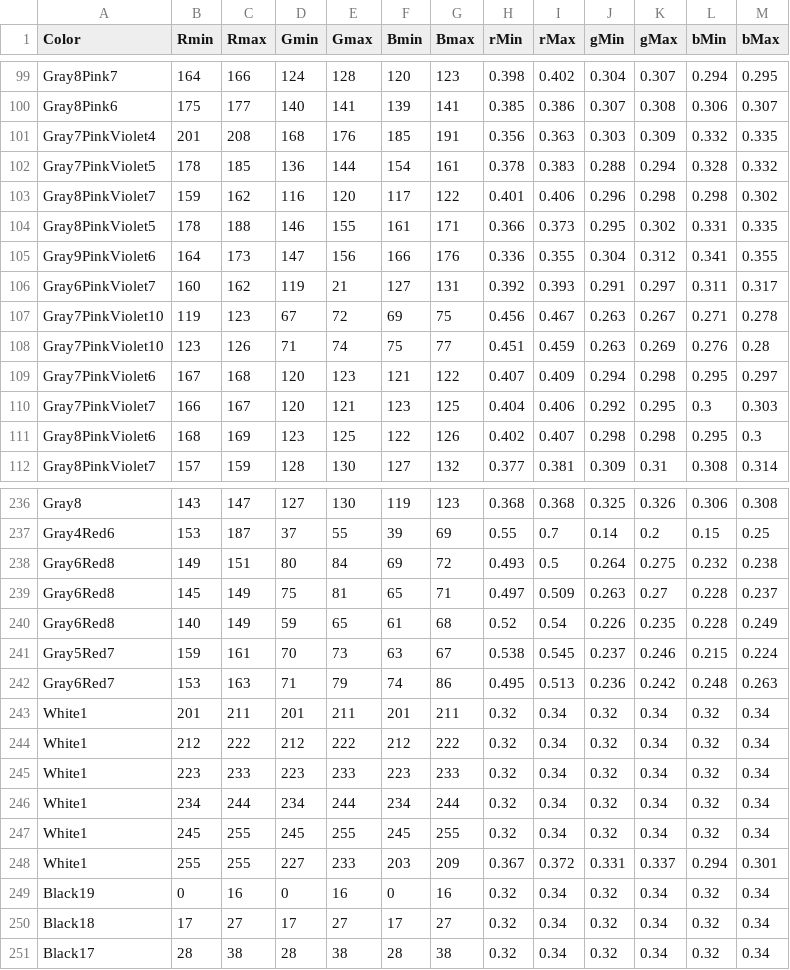
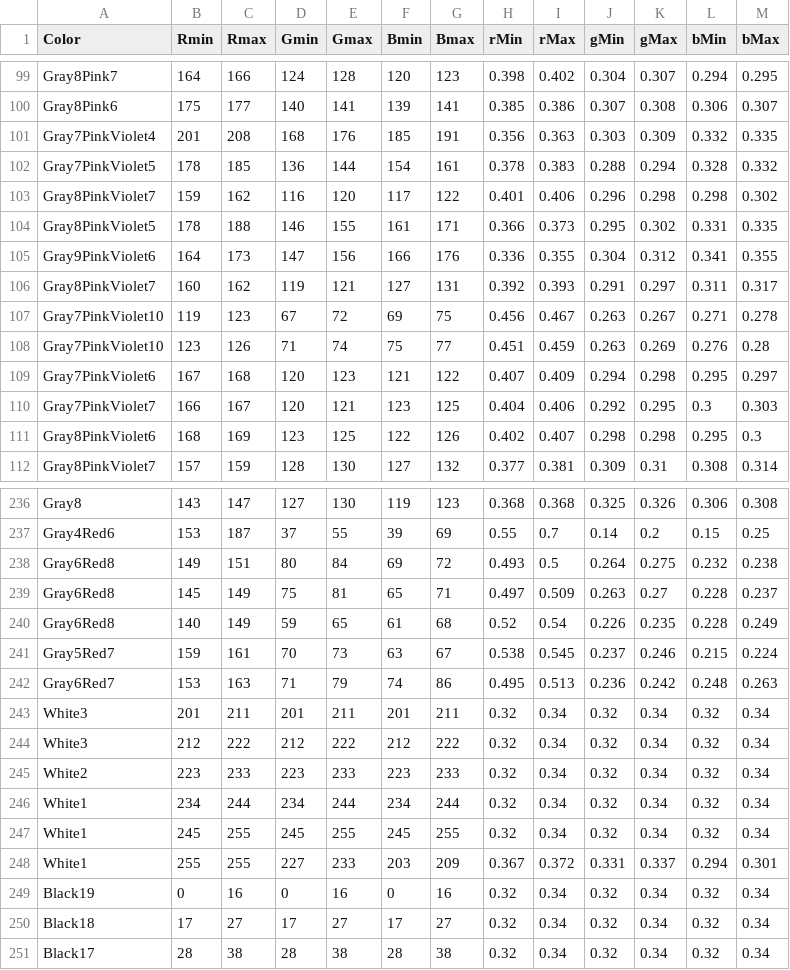
Before and after one commit to theunknowner/Thresholds, a CSV file: Thresholds/color-thresholds.csv, drawn as a sheet; only a part is shown, gaps mark what is left out.

Commit message:
fixed a wrong value

```diff
--- a/Thresholds/color-thresholds.csv
+++ b/Thresholds/color-thresholds.csv
@@ -105,3 +105,3 @@ Gray8PinkViolet5,178,188,146,155,161,171,0.366,0.373,0.295,0.302,0.331,0.335
 Gray9PinkViolet6,164,173,147,156,166,176,0.336,0.355,0.304,0.312,0.341,0.355
-Gray6PinkViolet7,160,162,119,21,127,131,0.392,0.393,0.291,0.297,0.311,0.317
+Gray8PinkViolet7,160,162,119,121,127,131,0.392,0.393,0.291,0.297,0.311,0.317
 Gray7PinkViolet10,119,123,67,72,69,75,0.456,0.467,0.263,0.267,0.271,0.278
@@ -242,5 +242,5 @@ Gray5Red7,159,161,70,73,63,67,0.538,0.545,0.237,0.246,0.215,0.224
 Gray6Red7,153,163,71,79,74,86,0.495,0.513,0.236,0.242,0.248,0.263
-White1,201,211,201,211,201,211,0.32,0.34,0.32,0.34,0.32,0.34
-White1,212,222,212,222,212,222,0.32,0.34,0.32,0.34,0.32,0.34
-White1,223,233,223,233,223,233,0.32,0.34,0.32,0.34,0.32,0.34
+White3,201,211,201,211,201,211,0.32,0.34,0.32,0.34,0.32,0.34
+White3,212,222,212,222,212,222,0.32,0.34,0.32,0.34,0.32,0.34
+White2,223,233,223,233,223,233,0.32,0.34,0.32,0.34,0.32,0.34
 White1,234,244,234,244,234,244,0.32,0.34,0.32,0.34,0.32,0.34
```
